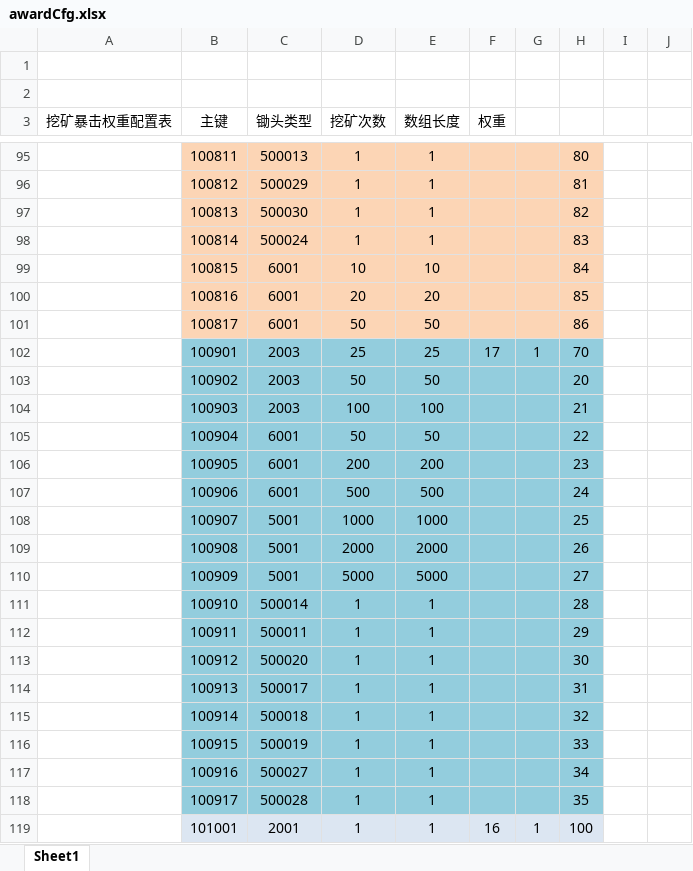
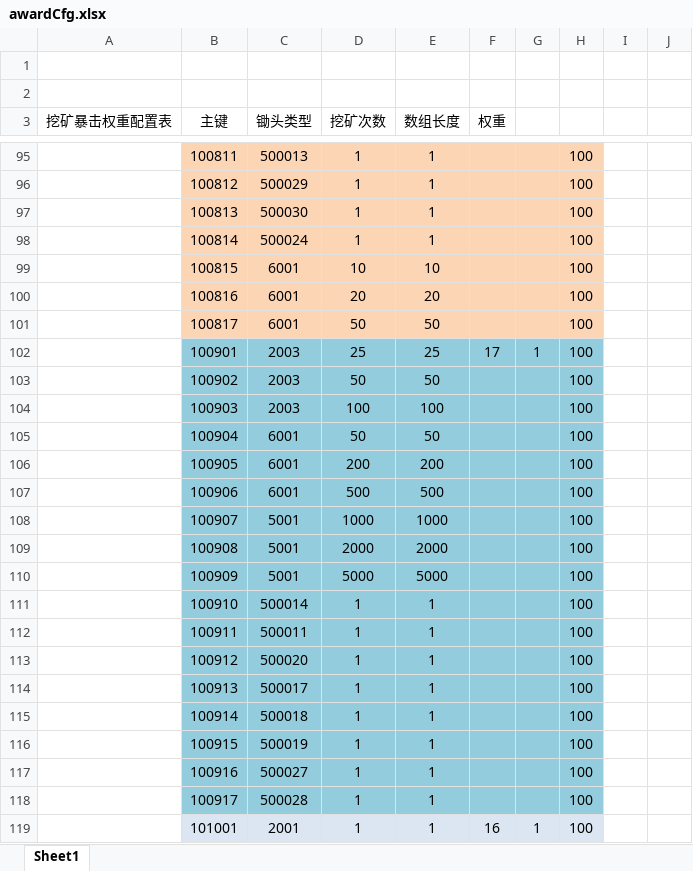
Before and after one commit to kong2630929821/wallet_game, an Excel workbook: src/earn/xlsx/awardCfg.xlsx, sheet Sheet1, drawn as a sheet; only a part is shown, gaps mark what is left out; values as stored, in another font and other column widths than the file's, no borders; the diff covers the shown part only; the diff names each change by its address in the sheet, - before the commit and + after, or states it on an @@ line.

```diff
--- a/src/earn/xlsx/awardCfg.xlsx (sheet Sheet1)
+++ b/src/earn/xlsx/awardCfg.xlsx (sheet Sheet1)
-H95: 80
+H95: 100
-H96: 81
+H96: 100
-H97: 82
+H97: 100
-H98: 83
+H98: 100
-H99: 84
+H99: 100
-H100: 85
+H100: 100
-H101: 86
+H101: 100
-H102: 70
+H102: 100
-H103: 20
+H103: 100
-H104: 21
+H104: 100
-H105: 22
+H105: 100
-H106: 23
+H106: 100
-H107: 24
+H107: 100
-H108: 25
+H108: 100
-H109: 26
+H109: 100
-H110: 27
+H110: 100
-H111: 28
+H111: 100
-H112: 29
+H112: 100
-H113: 30
+H113: 100
-H114: 31
+H114: 100
-H115: 32
+H115: 100
-H116: 33
+H116: 100
-H117: 34
+H117: 100
-H118: 35
+H118: 100
```
Also changed, not shown: 73 edited cells elsewhere in this sheet, 5 other files.
